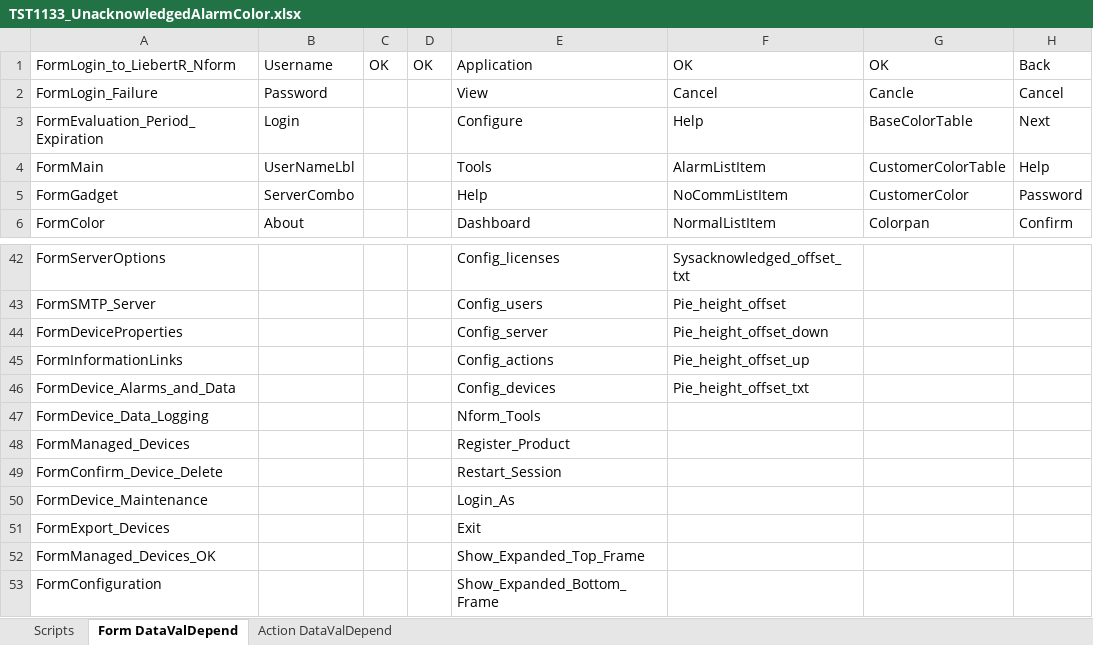
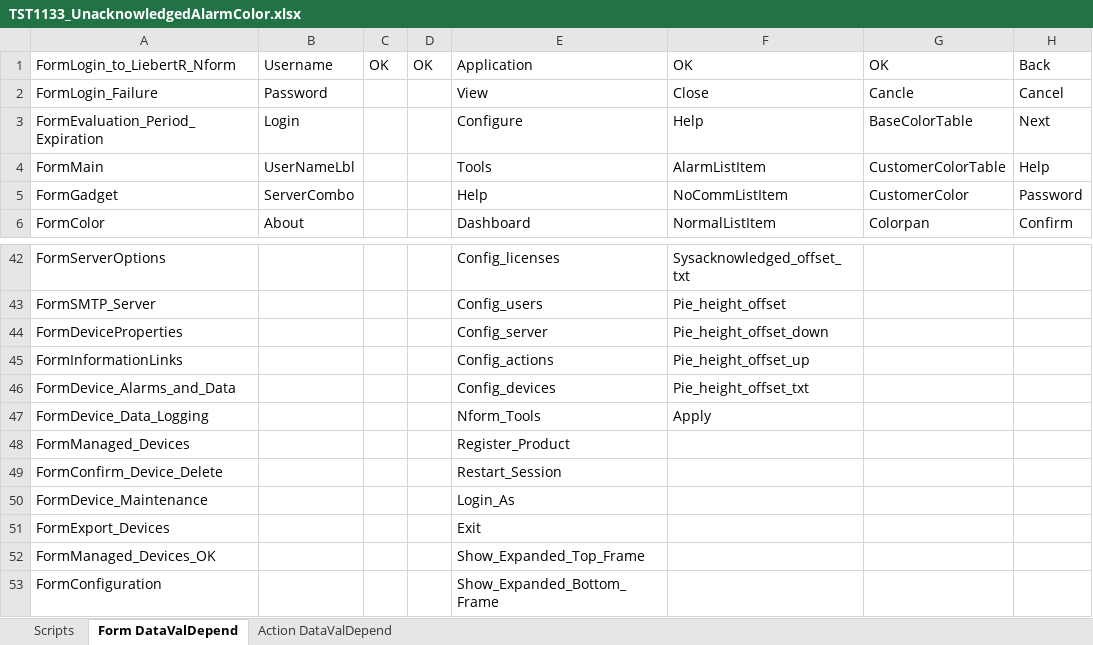
Before and after one commit to YouwenYao/Kwang, an Excel workbook: NformTester/NformTester/Keywordscripts/TST1133_UnacknowledgedAlarmColor.xlsx, sheet Form DataValDepend, drawn as a sheet; only a part is shown, gaps mark what is left out; values as stored, in another font and other column widths than the file's, no borders; 1 other sheet too large or unreadable and not compared; the diff names each change by its address in the sheet, - before the commit and + after, or states it on an @@ line.

```diff
--- a/NformTester/NformTester/Keywordscripts/TST1133_UnacknowledgedAlarmColor.xlsx (sheet Form DataValDepend)
+++ b/NformTester/NformTester/Keywordscripts/TST1133_UnacknowledgedAlarmColor.xlsx (sheet Form DataValDepend)
-F2: Cancel
+F2: Close
-F47: (empty)
+F47: Apply
```
Also changed, not shown: sheet Scripts, 6 other files.
